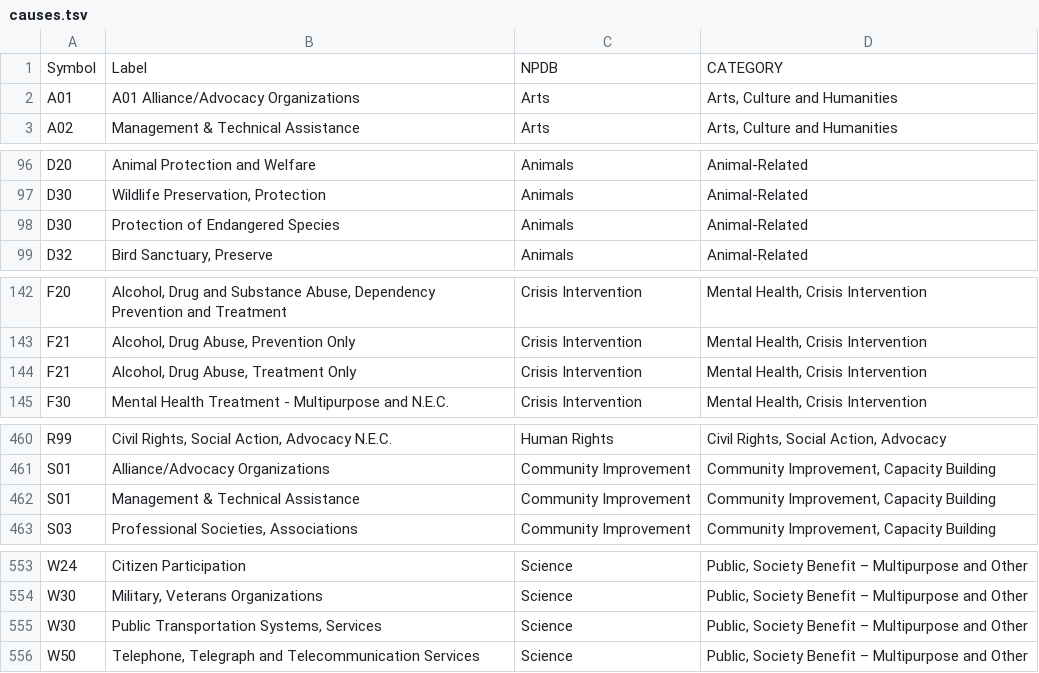
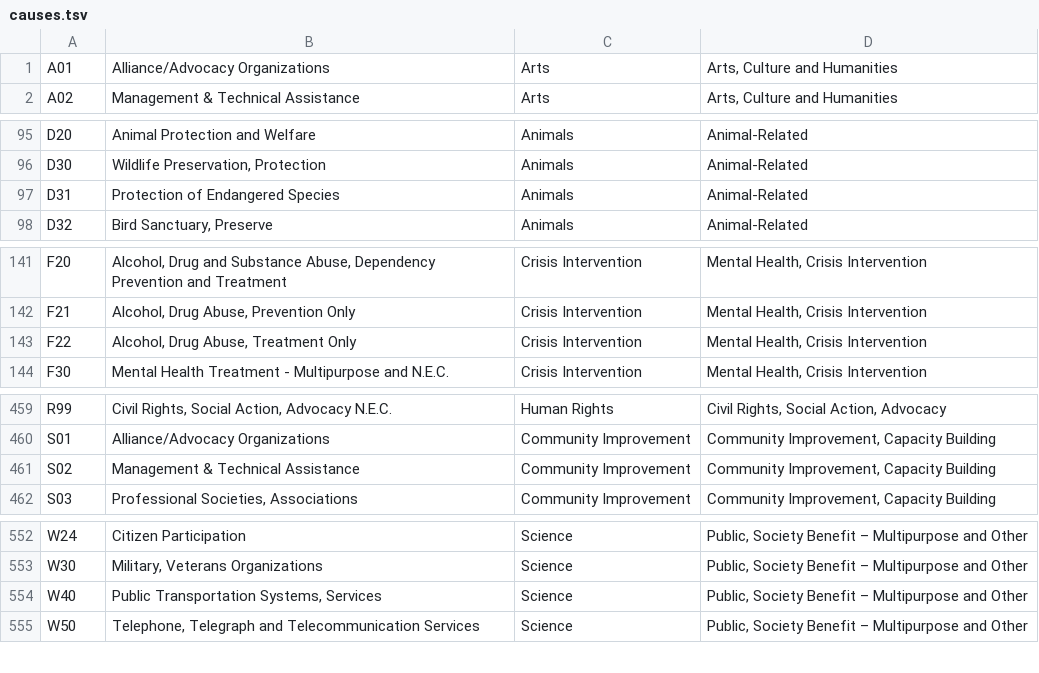
Before and after one commit to DigitalHV/npdb, a TSV file: meteor/packages/nitya-exempt-orgs/assets/causes.tsv, drawn as a sheet; only a part is shown, gaps mark what is left out.

Commit message:
Causes collection/schema fixed

```diff
--- a/meteor/packages/nitya-exempt-orgs/assets/causes.tsv
+++ b/meteor/packages/nitya-exempt-orgs/assets/causes.tsv
@@ -1,3 +1,2 @@
-Symbol	Label	NPDB	CATEGORY
-A01	A01 Alliance/Advocacy Organizations	Arts	Arts, Culture and Humanities
+A01	Alliance/Advocacy Organizations	Arts	Arts, Culture and Humanities
 A02 	Management & Technical Assistance	Arts	Arts, Culture and Humanities
@@ -97,3 +96,3 @@ D20	Animal Protection and Welfare	Animals	Animal-Related
 D30	Wildlife Preservation, Protection	Animals	Animal-Related
-D30	Protection of Endangered Species	Animals	Animal-Related
+D31	Protection of Endangered Species	Animals	Animal-Related
 D32	Bird Sanctuary, Preserve	Animals	Animal-Related
@@ -143,3 +142,3 @@ F20	Alcohol, Drug and Substance Abuse, Dependency Prevention and  Treatment	Cris
 F21	Alcohol, Drug Abuse, Prevention Only	Crisis Intervention	Mental Health, Crisis Intervention
-F21	Alcohol, Drug Abuse, Treatment Only	Crisis Intervention	Mental Health, Crisis Intervention
+F22	Alcohol, Drug Abuse, Treatment Only	Crisis Intervention	Mental Health, Crisis Intervention
 F30	Mental Health Treatment - Multipurpose and N.E.C.	Crisis Intervention	Mental Health, Crisis Intervention
@@ -461,3 +460,3 @@ R99	Civil Rights, Social Action, Advocacy N.E.C.	Human Rights	Civil Rights, Soci
 S01	Alliance/Advocacy Organizations	Community Improvement	Community Improvement, Capacity Building
-S01	Management & Technical Assistance	Community Improvement	Community Improvement, Capacity Building
+S02	Management & Technical Assistance	Community Improvement	Community Improvement, Capacity Building
 S03	Professional Societies, Associations	Community Improvement	Community Improvement, Capacity Building
@@ -554,3 +553,3 @@ W24	Citizen Participation	Science	Public, Society Benefit – Multipurpose and O
 W30	Military, Veterans Organizations	Science	Public, Society Benefit – Multipurpose and Other
-W30	Public Transportation Systems, Services	Science	Public, Society Benefit – Multipurpose and Other
+W40	Public Transportation Systems, Services	Science	Public, Society Benefit – Multipurpose and Other
 W50	Telephone, Telegraph and Telecommunication Services	Science	Public, Society Benefit – Multipurpose and Other
```
Also changed, not shown: 4 other files.
